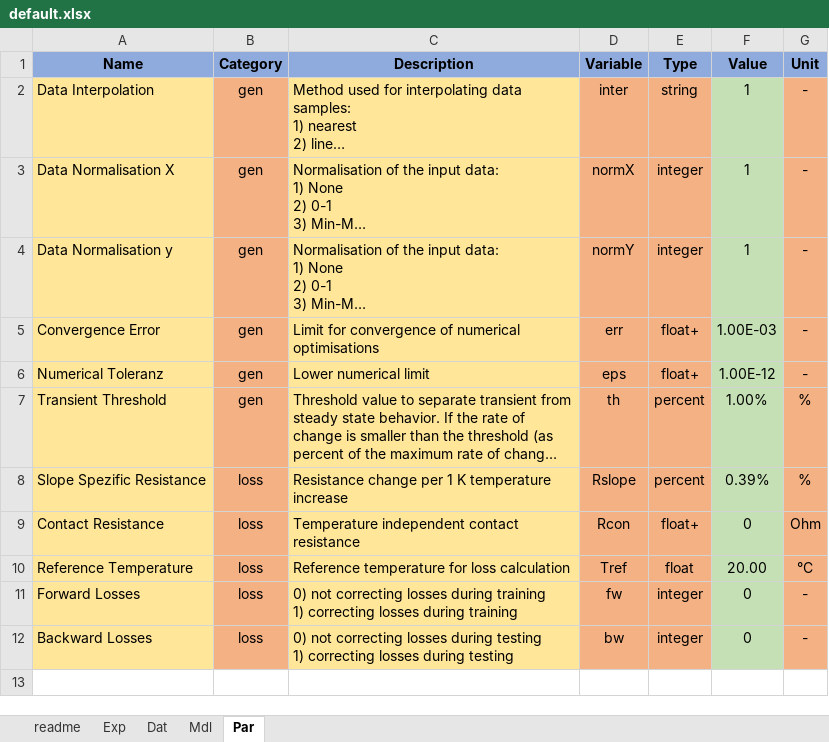
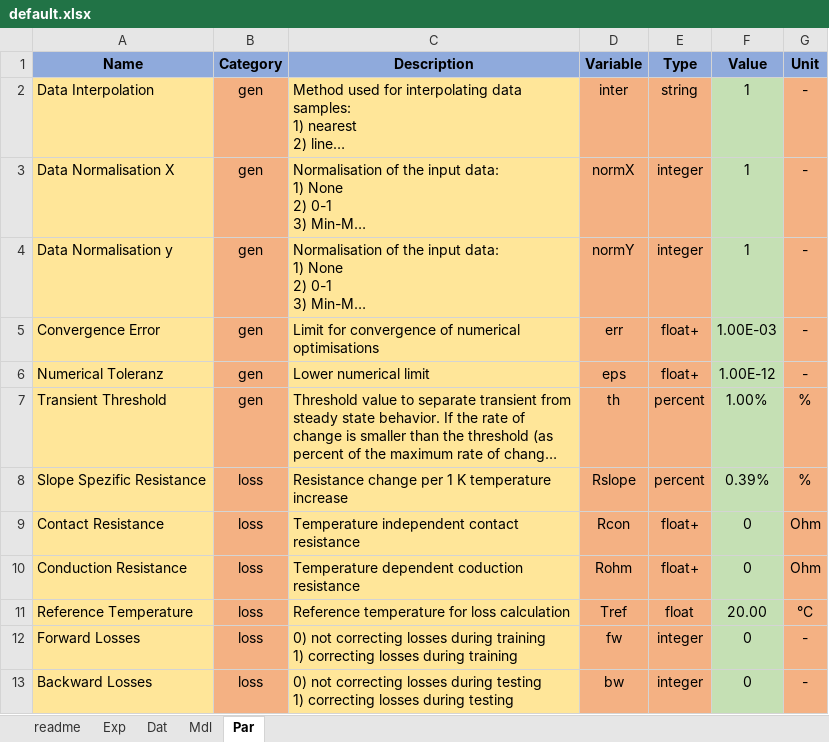
Before and after one commit to pascme05/TherMOS, an Excel workbook: config/default.xlsx, sheet Par, drawn as a sheet; long unchanged cells end in …; values as stored, in another font and other column widths than the file's, no borders; the diff names each change by its address in the sheet, - before the commit and + after, or states it on an @@ line.

```diff
--- a/config/default.xlsx (sheet Par)
+++ b/config/default.xlsx (sheet Par)
+row 10: Conduction Resistance | loss | Temperature dependent coduction resistance | Rohm | float+ | 0 | Ohm
```
Also changed, not shown: 10 other files.
